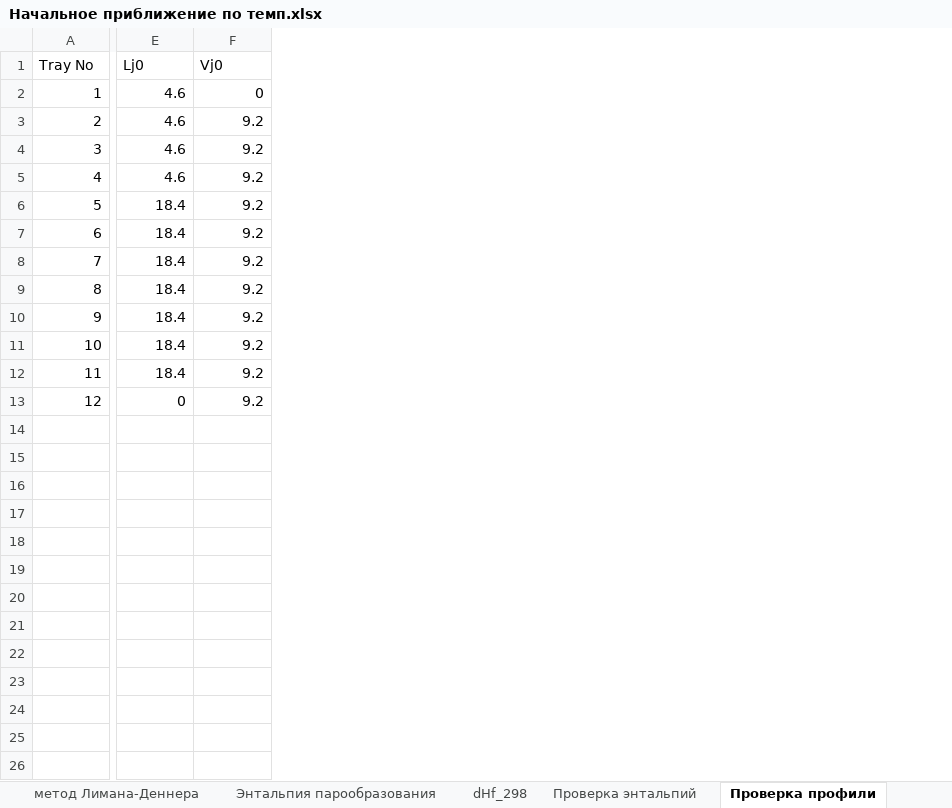
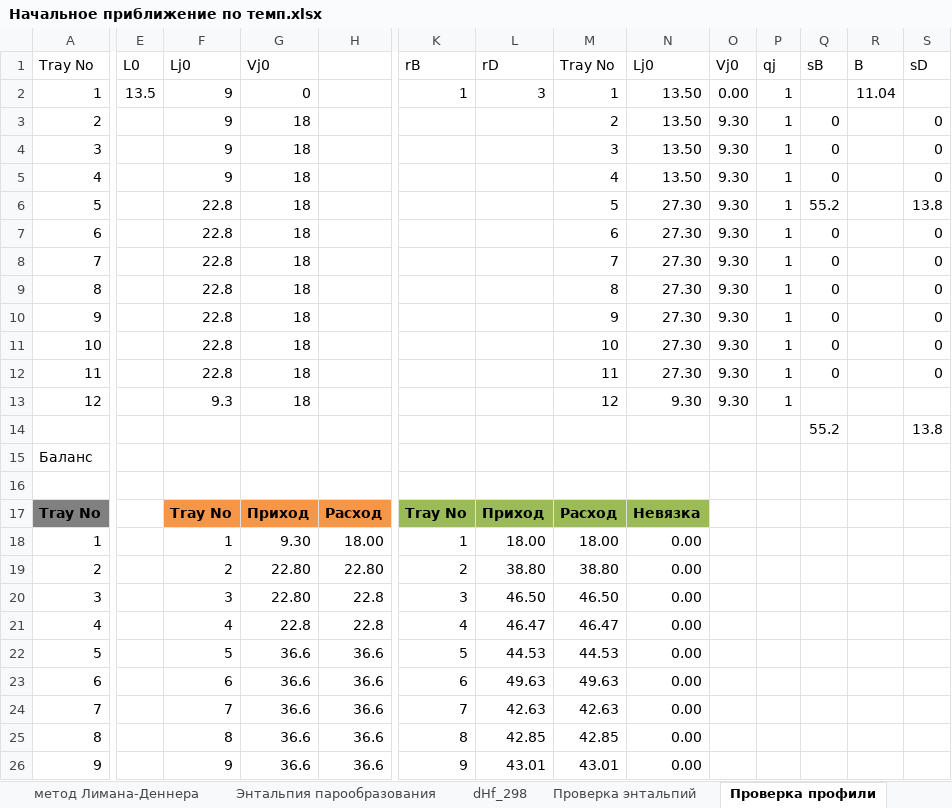
Before and after one commit to VChuzlov/My_Project, an Excel workbook: Начальное приближение по темп.xlsx, sheet Проверка профили, drawn as a sheet; only a part is shown, gaps mark what is left out; values as stored, in another font and other column widths than the file's, no borders; addresses are those after the commit; rows hold the shown columns only; the diff covers the shown part only; the diff names each change by its address in the sheet, - before the commit and + after, or states it on an @@ line.

Commit message:
Исправить Тк по давлению
Еще нужно проверить расчет мат баланса

```diff
--- a/Начальное приближение по темп.xlsx (sheet Проверка профили)
+++ b/Начальное приближение по темп.xlsx (sheet Проверка профили)
+column E (L0), row 2: 13.5
+column H, empty
+column K (rB), row 2: 1
+column L (rD), row 2: 3
+column M (Tray No), rows 2-13: 1 | 2 | 3 | 4 | 5 | 6 | 7 | 8 | 9 | 10 | 11 | 12
+column N (Lj0), rows 2-13: 13.50 | 13.50 | 13.50 | 13.50 | 27.30 | 27.30 | 27.30 | 27.30 | 27.30 | 27.30 | 27.30 | 9.30
+column O (Vj0), rows 2-13: 0.00 | 9.30 | 9.30 | 9.30 | 9.30 | 9.30 | 9.30 | 9.30 | 9.30 | 9.30 | 9.30 | 9.30
+column P (qj), rows 2-13: all 1
+column Q (sB), rows 3-12: 0 | 0 | 0 | 55.2 | 0 | 0 | 0 | 0 | 0 | 0
+column R (B), row 2: 11.04
+column S (sD), rows 3-12: 0 | 0 | 0 | 13.8 | 0 | 0 | 0 | 0 | 0 | 0
-F2:F5 (Lj0): 4.6
+F2:F5 (Lj0): 9
-G3:G13 (Vj0): 9.2
+G3:G13 (Vj0): 18
-F6:F12 (Lj0): 18.4
+F6:F12 (Lj0): 22.8
-F13 (Lj0): 0
+F13 (Lj0): 9.3
+row 14:  |  |  |  |  |  |  |  |  |  |  | 55.2 |  | 13.8
+row 15: Баланс
+row 16: (empty)
+row 17: Tray No |  | Tray No | Приход | Расход | Tray No | Приход | Расход | Невязка
+row 18: 1 |  | 1 | 9.30 | 18.00 | 1 | 18.00 | 18.00 | 0.00
+row 19: 2 |  | 2 | 22.80 | 22.80 | 2 | 38.80 | 38.80 | 0.00
+row 20: 3 |  | 3 | 22.80 | 22.8 | 3 | 46.50 | 46.50 | 0.00
+row 21: 4 |  | 4 | 22.8 | 22.8 | 4 | 46.47 | 46.47 | 0.00
+row 22: 5 |  | 5 | 36.6 | 36.6 | 5 | 44.53 | 44.53 | 0.00
+row 23: 6 |  | 6 | 36.6 | 36.6 | 6 | 49.63 | 49.63 | 0.00
+row 24: 7 |  | 7 | 36.6 | 36.6 | 7 | 42.63 | 42.63 | 0.00
+row 25: 8 |  | 8 | 36.6 | 36.6 | 8 | 42.85 | 42.85 | 0.00
+row 26: 9 |  | 9 | 36.6 | 36.6 | 9 | 43.01 | 43.01 | 0.00
```
Also changed, not shown: 3 added rows, 6 added columns, 1 removed column and 4 edited cells elsewhere in this sheet, formulas that keep their value, charts or pictures, Results.xlsx, 27 other files.
